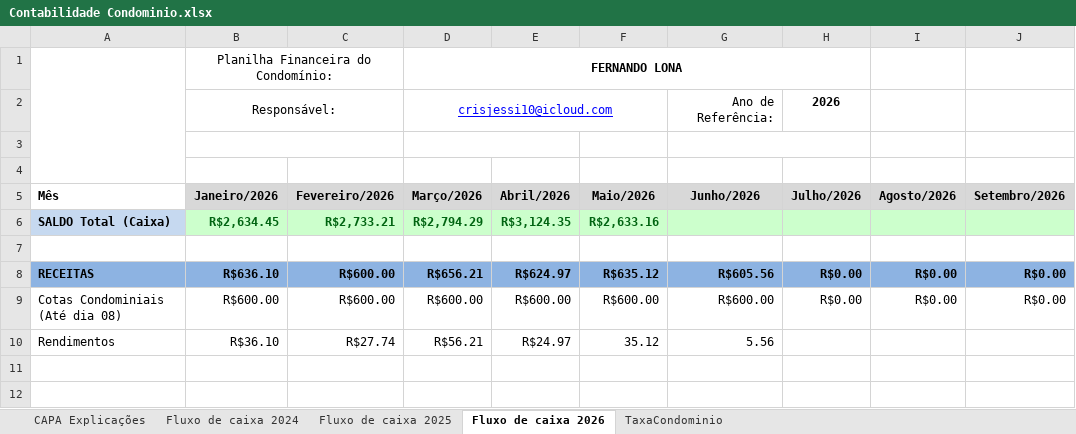
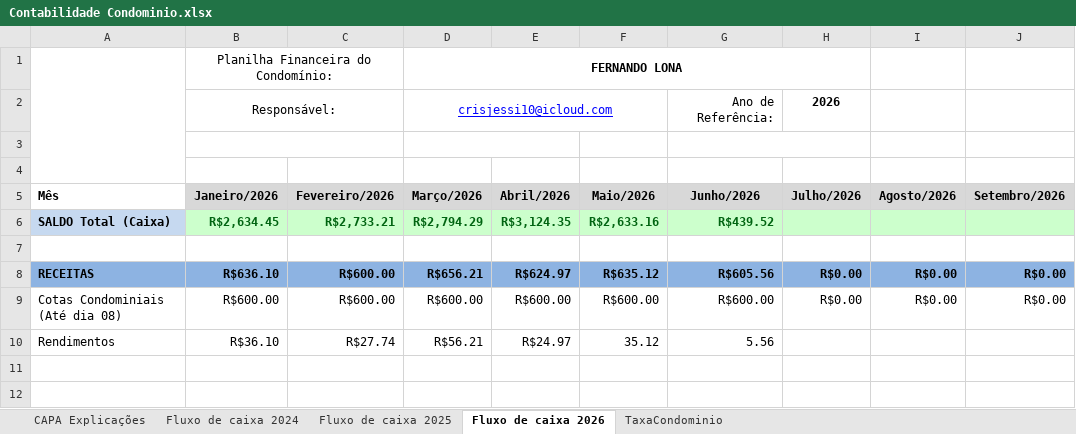
Before and after one commit to dvdspo01/dashboard-condominio-flona117, an Excel workbook: planilhas/Contabilidade Condominio.xlsx, sheet Fluxo de caixa 2026, drawn as a sheet; only a part is shown; values as stored, in another font and other column widths than the file's, no borders; the diff names each change by its address in the sheet, - before the commit and + after, or states it on an @@ line.

Commit message:
junho 26

```diff
--- a/planilhas/Contabilidade Condominio.xlsx (sheet Fluxo de caixa 2026)
+++ b/planilhas/Contabilidade Condominio.xlsx (sheet Fluxo de caixa 2026)
-G6 (Junho/2026): (empty)
+G6 (Junho/2026): R$439.52
```
